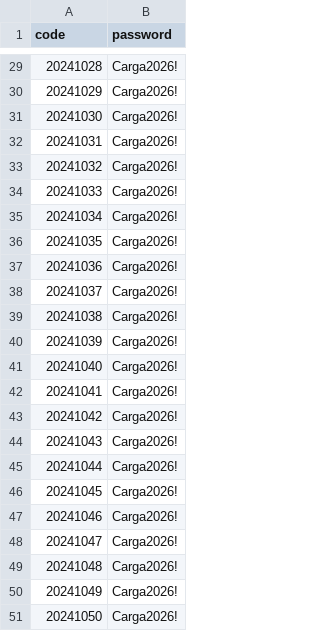
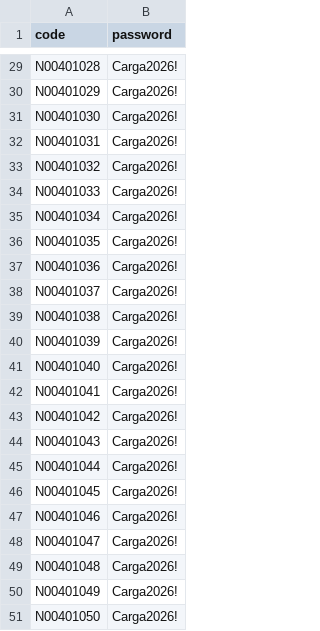
Before and after one commit to N00385644/LabTrack, a CSV file: jmeter/load-users.csv, drawn as a sheet; only a part is shown, gaps mark what is left out; the diff covers the shown part only.

```diff
--- a/jmeter/load-users.csv
+++ b/jmeter/load-users.csv
@@ -29,23 +29,23 @@
-20241028,Carga2026!
-20241029,Carga2026!
-20241030,Carga2026!
-20241031,Carga2026!
-20241032,Carga2026!
-20241033,Carga2026!
-20241034,Carga2026!
-20241035,Carga2026!
-20241036,Carga2026!
-20241037,Carga2026!
-20241038,Carga2026!
-20241039,Carga2026!
-20241040,Carga2026!
-20241041,Carga2026!
-20241042,Carga2026!
-20241043,Carga2026!
-20241044,Carga2026!
-20241045,Carga2026!
-20241046,Carga2026!
-20241047,Carga2026!
-20241048,Carga2026!
-20241049,Carga2026!
-20241050,Carga2026!
+N00401028,Carga2026!
+N00401029,Carga2026!
+N00401030,Carga2026!
+N00401031,Carga2026!
+N00401032,Carga2026!
+N00401033,Carga2026!
+N00401034,Carga2026!
+N00401035,Carga2026!
+N00401036,Carga2026!
+N00401037,Carga2026!
+N00401038,Carga2026!
+N00401039,Carga2026!
+N00401040,Carga2026!
+N00401041,Carga2026!
+N00401042,Carga2026!
+N00401043,Carga2026!
+N00401044,Carga2026!
+N00401045,Carga2026!
+N00401046,Carga2026!
+N00401047,Carga2026!
+N00401048,Carga2026!
+N00401049,Carga2026!
+N00401050,Carga2026!
```
Also changed, not shown: 27 edited cells elsewhere in this file, 36 other files.
